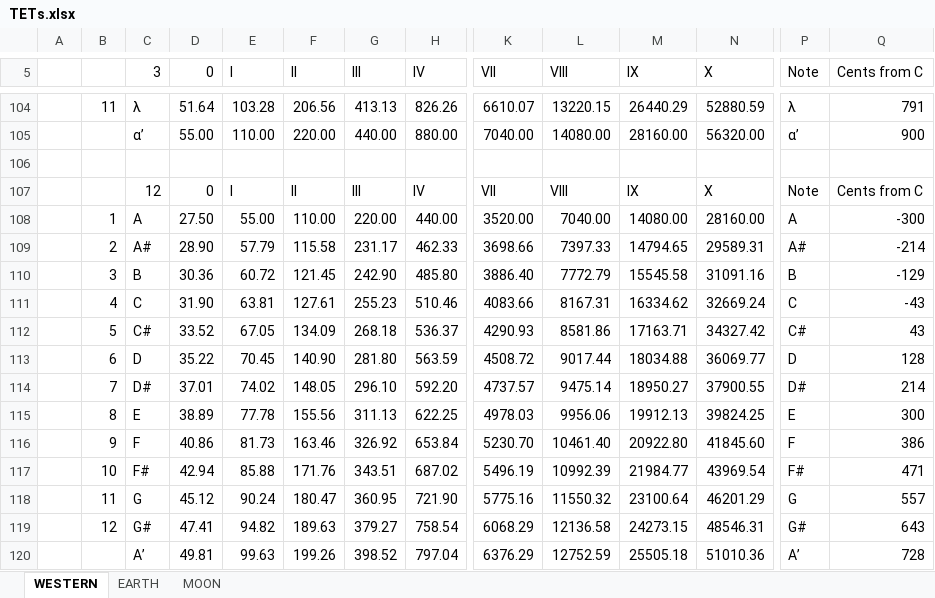
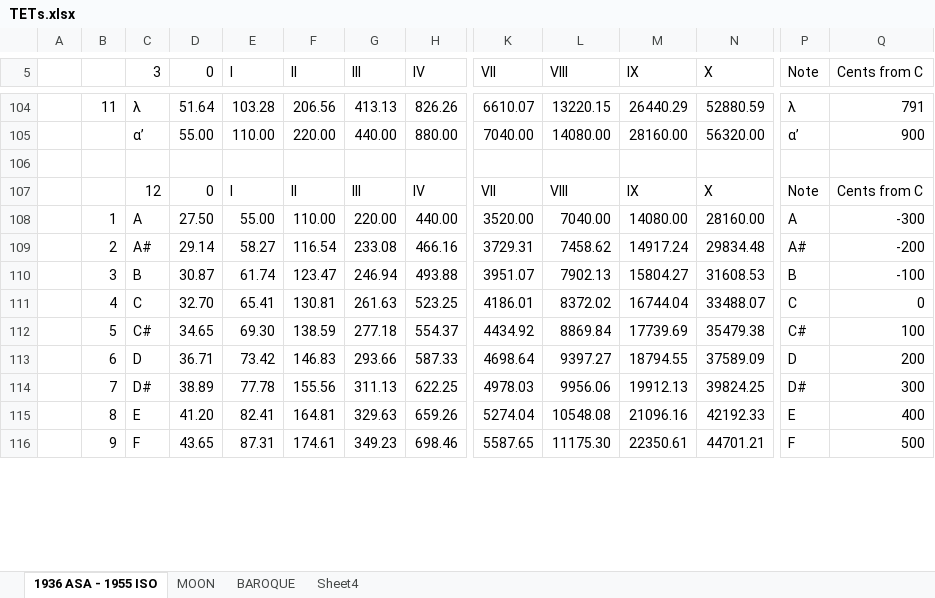
Before and after one commit to moostangoose/moosTET, an Excel workbook: TETs.xlsx, sheet 1936 ASA - 1955 ISO, drawn as a sheet; only a part is shown, gaps mark what is left out; values as stored, in another font and other column widths than the file's, no cell formats; charts and pictures not drawn; removed rows and columns are numbered as before the commit, all else as after; rows hold the shown columns only; the diff covers the shown part only; the diff names each change by its address in the sheet, - before the commit and + after, or states it on an @@ line.

```diff
--- a/TETs.xlsx (sheet 1936 ASA - 1955 ISO)
+++ b/TETs.xlsx (sheet 1936 ASA - 1955 ISO)
-sheet tab: WESTERN
+sheet tab: 1936 ASA - 1955 ISO
-sheet tab: EARTH
+sheet tab: BAROQUE
+sheet tab: Sheet4
-row 109:  | 2 | A# | 28.90 | 57.79 | 115.58 | 231.17 | 462.33 | 3698.66 | 7397.33 | 14794.65 | 29589.31 | A# | -214
-row 110:  | 3 | B | 30.36 | 60.72 | 121.45 | 242.90 | 485.80 | 3886.40 | 7772.79 | 15545.58 | 31091.16 | B | -129
-row 111:  | 4 | C | 31.90 | 63.81 | 127.61 | 255.23 | 510.46 | 4083.66 | 8167.31 | 16334.62 | 32669.24 | C | -43
-row 112:  | 5 | C# | 33.52 | 67.05 | 134.09 | 268.18 | 536.37 | 4290.93 | 8581.86 | 17163.71 | 34327.42 | C# | 43
-row 113:  | 6 | D | 35.22 | 70.45 | 140.90 | 281.80 | 563.59 | 4508.72 | 9017.44 | 18034.88 | 36069.77 | D | 128
-row 114:  | 7 | D# | 37.01 | 74.02 | 148.05 | 296.10 | 592.20 | 4737.57 | 9475.14 | 18950.27 | 37900.55 | D# | 214
+row 109:  | 2 | A# | 29.14 | 58.27 | 116.54 | 233.08 | 466.16 | 3729.31 | 7458.62 | 14917.24 | 29834.48 | A# | -200
+row 110:  | 3 | B | 30.87 | 61.74 | 123.47 | 246.94 | 493.88 | 3951.07 | 7902.13 | 15804.27 | 31608.53 | B | -100
+row 111:  | 4 | C | 32.70 | 65.41 | 130.81 | 261.63 | 523.25 | 4186.01 | 8372.02 | 16744.04 | 33488.07 | C | 0
+row 112:  | 5 | C# | 34.65 | 69.30 | 138.59 | 277.18 | 554.37 | 4434.92 | 8869.84 | 17739.69 | 35479.38 | C# | 100
+row 113:  | 6 | D | 36.71 | 73.42 | 146.83 | 293.66 | 587.33 | 4698.64 | 9397.27 | 18794.55 | 37589.09 | D | 200
-B114: 8
+B114: 7
-C114 (3): E
+C114 (3): D#
-P114 (Note): E
+P114 (Note): D#
-row 116:  | 9 | F | 40.86 | 81.73 | 163.46 | 326.92 | 653.84 | 5230.70 | 10461.40 | 20922.80 | 41845.60 | F | 386
-row 117:  | 10 | F# | 42.94 | 85.88 | 171.76 | 343.51 | 687.02 | 5496.19 | 10992.39 | 21984.77 | 43969.54 | F# | 471
-row 118:  | 11 | G | 45.12 | 90.24 | 180.47 | 360.95 | 721.90 | 5775.16 | 11550.32 | 23100.64 | 46201.29 | G | 557
-row 119:  | 12 | G# | 47.41 | 94.82 | 189.63 | 379.27 | 758.54 | 6068.29 | 12136.58 | 24273.15 | 48546.31 | G# | 643
-row 120:  |  | A’ | 49.81 | 99.63 | 199.26 | 398.52 | 797.04 | 6376.29 | 12752.59 | 25505.18 | 51010.36 | A’ | 728
+row 115:  | 8 | E | 41.20 | 82.41 | 164.81 | 329.63 | 659.26 | 5274.04 | 10548.08 | 21096.16 | 42192.33 | E | 400
+row 116:  | 9 | F | 43.65 | 87.31 | 174.61 | 349.23 | 698.46 | 5587.65 | 11175.30 | 22350.61 | 44701.21 | F | 500
```
Also changed, not shown: 11 added rows, 7 removed rows and 2 edited cells elsewhere in this sheet, cell formats, formulas that keep their value, charts or pictures, 1 other file.
